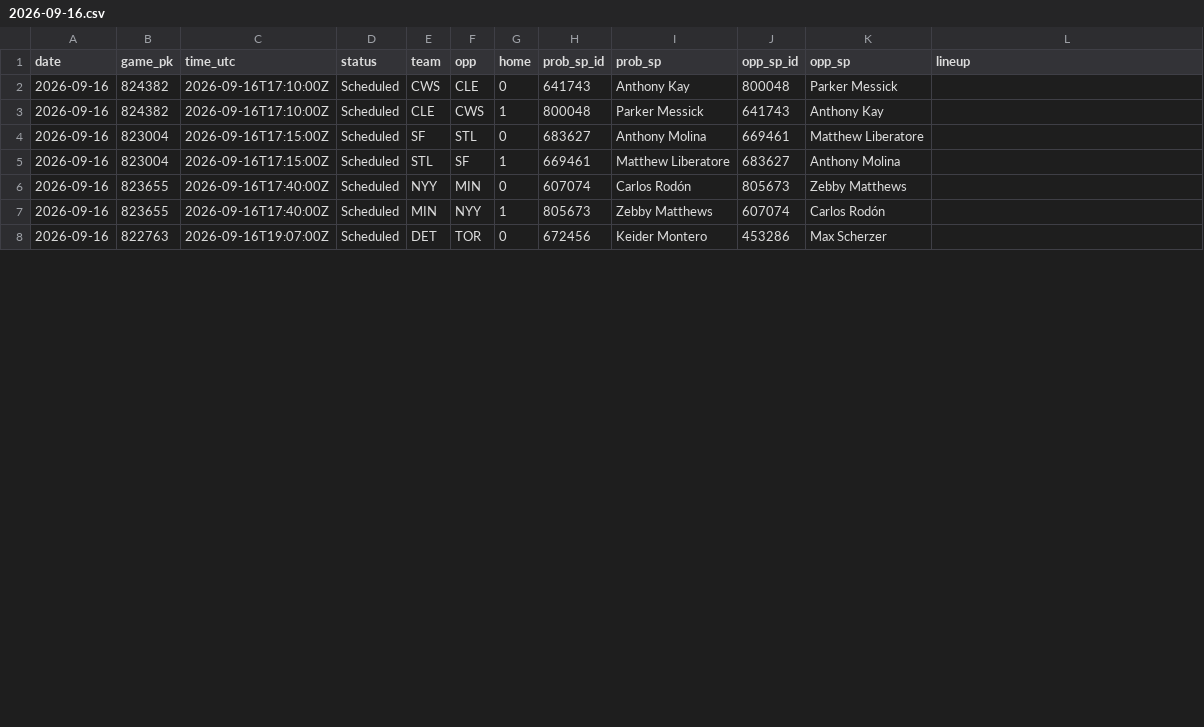
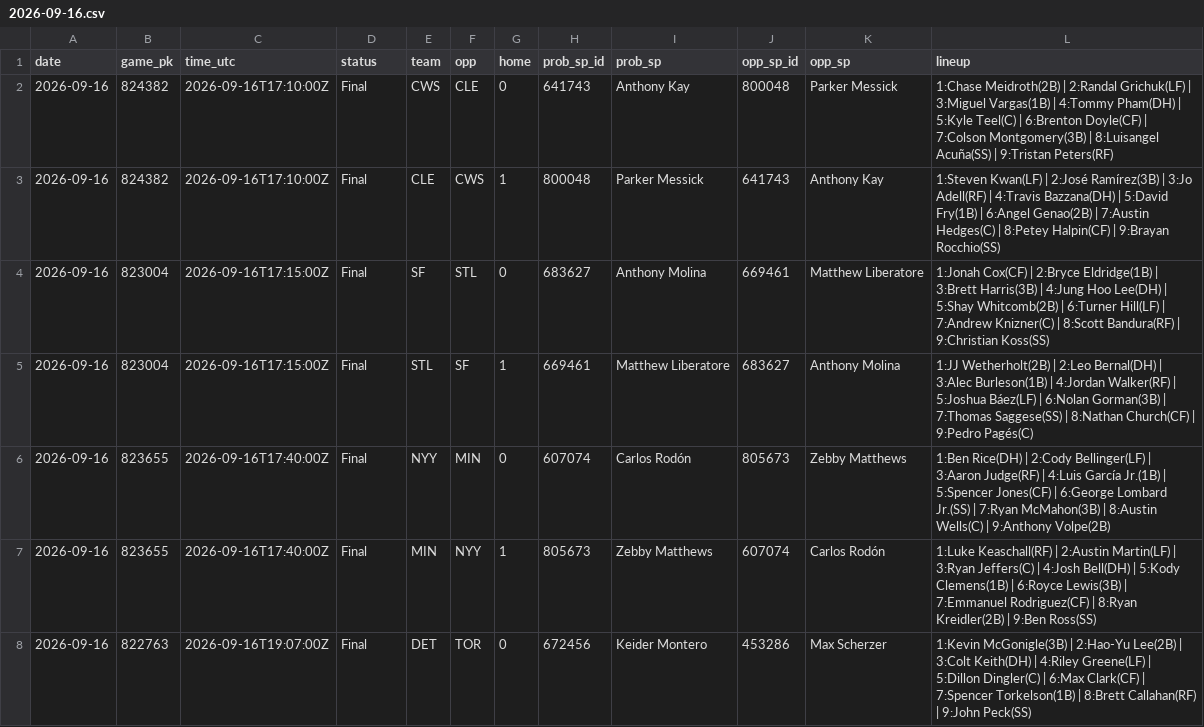
Before and after one commit to coinflipatm/ud-mlb-data, a CSV file: data/schedule/2026-09-16.csv, drawn as a sheet; only a part is shown; the diff covers the shown part only.

Commit message:
data 2026-09-16T22:04Z

```diff
--- a/data/schedule/2026-09-16.csv
+++ b/data/schedule/2026-09-16.csv
@@ -1,8 +1,8 @@
 date,game_pk,time_utc,status,team,opp,home,prob_sp_id,prob_sp,opp_sp_id,opp_sp,lineup
-2026-09-16,824382,2026-09-16T17:10:00Z,Scheduled,CWS,CLE,0,641743,Anthony Kay,800048,Parker Messick,
-2026-09-16,824382,2026-09-16T17:10:00Z,Scheduled,CLE,CWS,1,800048,Parker Messick,641743,Anthony Kay,
-2026-09-16,823004,2026-09-16T17:15:00Z,Scheduled,SF,STL,0,683627,Anthony Molina,669461,Matthew Liberatore,
-2026-09-16,823004,2026-09-16T17:15:00Z,Scheduled,STL,SF,1,669461,Matthew Liberatore,683627,Anthony Molina,
-2026-09-16,823655,2026-09-16T17:40:00Z,Scheduled,NYY,MIN,0,607074,Carlos Rodón,805673,Zebby Matthews,
-2026-09-16,823655,2026-09-16T17:40:00Z,Scheduled,MIN,NYY,1,805673,Zebby Matthews,607074,Carlos Rodón,
-2026-09-16,822763,2026-09-16T19:07:00Z,Scheduled,DET,TOR,0,672456,Keider Montero,453286,Max Scherzer,
+2026-09-16,824382,2026-09-16T17:10:00Z,Final,CWS,CLE,0,641743,Anthony Kay,800048,Parker Messick,1:Chase Meidroth(2B) | 2:Randal Grichuk(LF) | 3:Miguel Vargas(1B) | 4:Tommy Pham(DH) | 5:Kyle Teel(C) | 6:Brenton Doyle(CF) | 7:Colson Montgomery(3B) | 8:Luisangel Acuña(SS) | 9:Tristan Peters(RF)
+2026-09-16,824382,2026-09-16T17:10:00Z,Final,CLE,CWS,1,800048,Parker Messick,641743,Anthony Kay,1:Steven Kwan(LF) | 2:José Ramírez(3B) | 3:Jo Adell(RF) | 4:Travis Bazzana(DH) | 5:David Fry(1B) | 6:Angel Genao(2B) | 7:Austin Hedges(C) | 8:Petey Halpin(CF) | 9:Brayan Rocchio(SS)
+2026-09-16,823004,2026-09-16T17:15:00Z,Final,SF,STL,0,683627,Anthony Molina,669461,Matthew Liberatore,1:Jonah Cox(CF) | 2:Bryce Eldridge(1B) | 3:Brett Harris(3B) | 4:Jung Hoo Lee(DH) | 5:Shay Whitcomb(2B) | 6:Turner Hill(LF) | 7:Andrew Knizner(C) | 8:Scott Bandura(RF) | 9:Christian Koss(SS)
+2026-09-16,823004,2026-09-16T17:15:00Z,Final,STL,SF,1,669461,Matthew Liberatore,683627,Anthony Molina,1:JJ Wetherholt(2B) | 2:Leo Bernal(DH) | 3:Alec Burleson(1B) | 4:Jordan Walker(RF) | 5:Joshua Báez(LF) | 6:Nolan Gorman(3B) | 7:Thomas Saggese(SS) | 8:Nathan Church(CF) | 9:Pedro Pagés(C)
+2026-09-16,823655,2026-09-16T17:40:00Z,Final,NYY,MIN,0,607074,Carlos Rodón,805673,Zebby Matthews,1:Ben Rice(DH) | 2:Cody Bellinger(LF) | 3:Aaron Judge(RF) | 4:Luis García Jr.(1B) | 5:Spencer Jones(CF) | 6:George Lombard Jr.(SS) | 7:Ryan McMahon(3B) | 8:Austin Wells(C) | 9:Anthony Volpe(2B)
+2026-09-16,823655,2026-09-16T17:40:00Z,Final,MIN,NYY,1,805673,Zebby Matthews,607074,Carlos Rodón,1:Luke Keaschall(RF) | 2:Austin Martin(LF) | 3:Ryan Jeffers(C) | 4:Josh Bell(DH) | 5:Kody Clemens(1B) | 6:Royce Lewis(3B) | 7:Emmanuel Rodriguez(CF) | 8:Ryan Kreidler(2B) | 9:Ben Ross(SS)
+2026-09-16,822763,2026-09-16T19:07:00Z,Final,DET,TOR,0,672456,Keider Montero,453286,Max Scherzer,1:Kevin McGonigle(3B) | 2:Hao-Yu Lee(2B) | 3:Colt Keith(DH) | 4:Riley Greene(LF) | 5:Dillon Dingler(C) | 6:Max Clark(CF) | 7:Spencer Torkelson(1B) | 8:Brett Callahan(RF) | 9:John Peck(SS)
```
Also changed, not shown: 48 edited cells elsewhere in this file.
